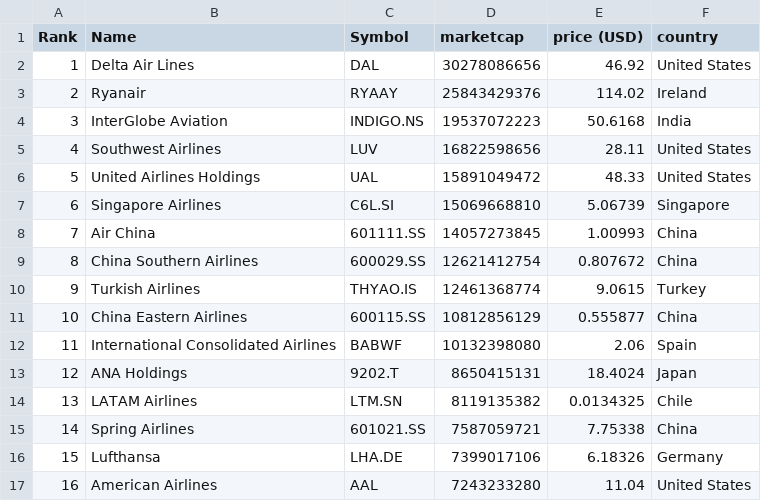
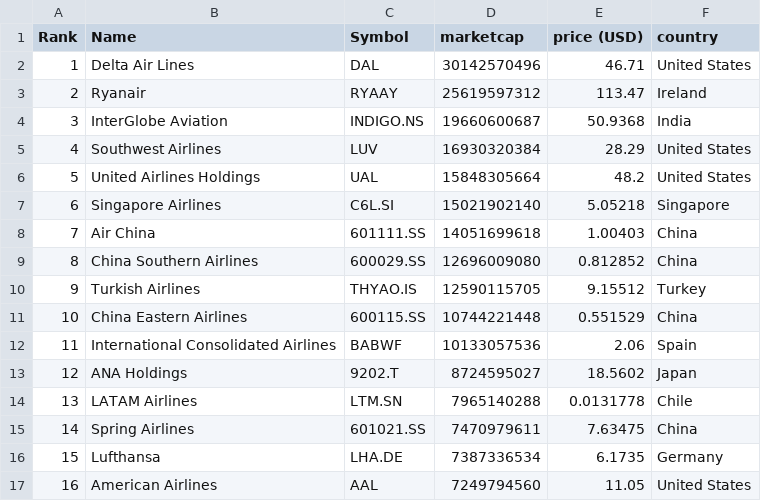
Before and after one commit to keops2004/merida-june-6-2024, a CSV file: companies-all.csv, drawn as a sheet; only a part is shown; the diff covers the shown part only.

```diff
--- a/companies-all.csv
+++ b/companies-all.csv
@@ -1,17 +1,17 @@
 "Rank","Name","Symbol","marketcap","price (USD)","country"
-"1","Delta Air Lines","DAL","30278086656","46.92","United States"
-"2","Ryanair","RYAAY","25843429376","114.02","Ireland"
-"3","InterGlobe Aviation","INDIGO.NS","19537072223","50.6168","India"
-"4","Southwest Airlines","LUV","16822598656","28.11","United States"
-"5","United Airlines Holdings","UAL","15891049472","48.33","United States"
-"6","Singapore Airlines","C6L.SI","15069668810","5.06739","Singapore"
-"7","Air China","601111.SS","14057273845","1.00993","China"
-"8","China Southern Airlines","600029.SS","12621412754","0.807672","China"
-"9","Turkish Airlines","THYAO.IS","12461368774","9.0615","Turkey"
-"10","China Eastern Airlines","600115.SS","10812856129","0.555877","China"
-"11","International Consolidated Airlines","BABWF","10132398080","2.06","Spain"
-"12","ANA Holdings","9202.T","8650415131","18.4024","Japan"
-"13","LATAM Airlines","LTM.SN","8119135382","0.0134325","Chile"
-"14","Spring Airlines","601021.SS","7587059721","7.75338","China"
-"15","Lufthansa","LHA.DE","7399017106","6.18326","Germany"
-"16","American Airlines","AAL","7243233280","11.04","United States"
+"1","Delta Air Lines","DAL","30142570496","46.71","United States"
+"2","Ryanair","RYAAY","25619597312","113.47","Ireland"
+"3","InterGlobe Aviation","INDIGO.NS","19660600687","50.9368","India"
+"4","Southwest Airlines","LUV","16930320384","28.29","United States"
+"5","United Airlines Holdings","UAL","15848305664","48.2","United States"
+"6","Singapore Airlines","C6L.SI","15021902140","5.05218","Singapore"
+"7","Air China","601111.SS","14051699618","1.00403","China"
+"8","China Southern Airlines","600029.SS","12696009080","0.812852","China"
+"9","Turkish Airlines","THYAO.IS","12590115705","9.15512","Turkey"
+"10","China Eastern Airlines","600115.SS","10744221448","0.551529","China"
+"11","International Consolidated Airlines","BABWF","10133057536","2.06","Spain"
+"12","ANA Holdings","9202.T","8724595027","18.5602","Japan"
+"13","LATAM Airlines","LTM.SN","7965140288","0.0131778","Chile"
+"14","Spring Airlines","601021.SS","7470979611","7.63475","China"
+"15","Lufthansa","LHA.DE","7387336534","6.1735","Germany"
+"16","American Airlines","AAL","7249794560","11.05","United States"
```
Also changed, not shown: 112 edited cells elsewhere in this file, 3 other files.
